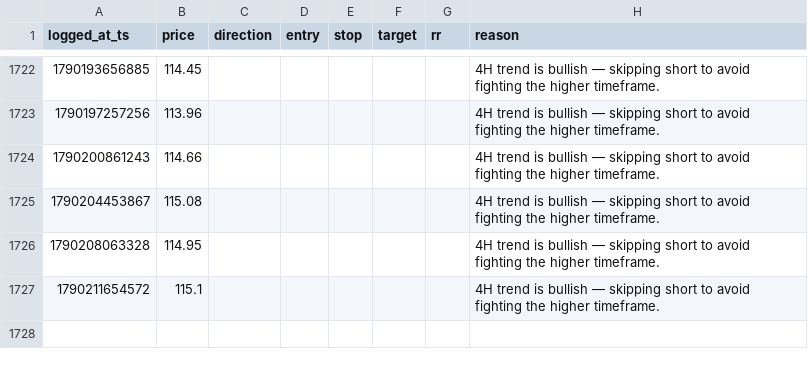
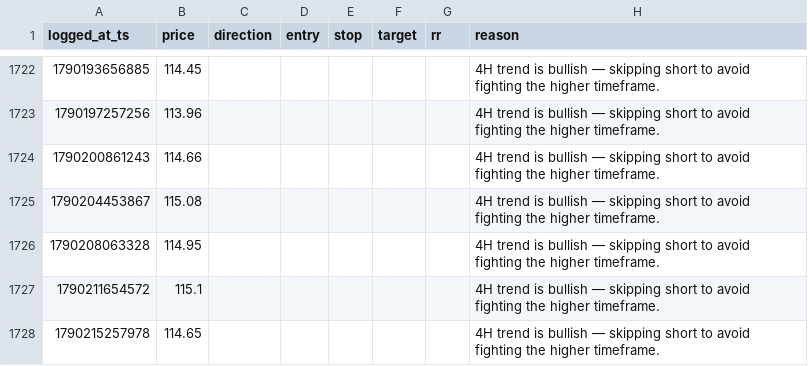
Before and after one commit to mitchielpy-blip/ETH-report-bot, a CSV file: signals_log_sol.csv, drawn as a sheet; only a part is shown, gaps mark what is left out.

```diff
--- a/signals_log_sol.csv
+++ b/signals_log_sol.csv
@@ -1727 +1727,2 @@ logged_at_ts,price,direction,entry,stop,target,rr,reason
 1790211654572,115.1,,,,,,4H trend is bullish — skipping short to avoid fighting the higher timeframe.
+1790215257978,114.65,,,,,,4H trend is bullish — skipping short to avoid fighting the higher timeframe.
```
Also changed, not shown: signals_log.csv, signals_log_btc.csv.
